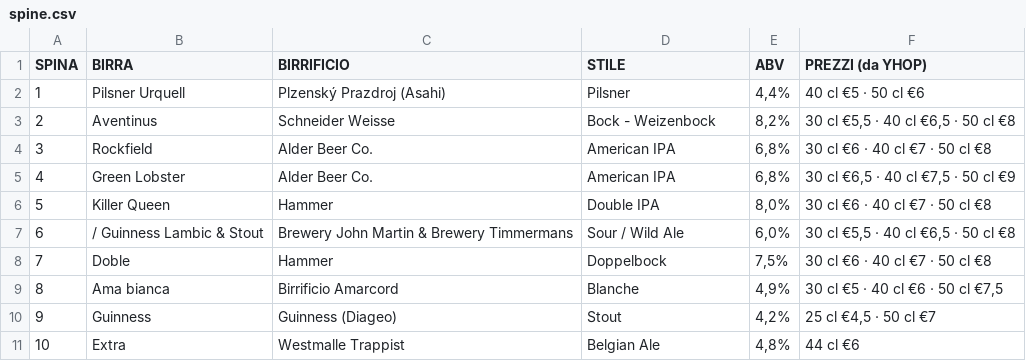
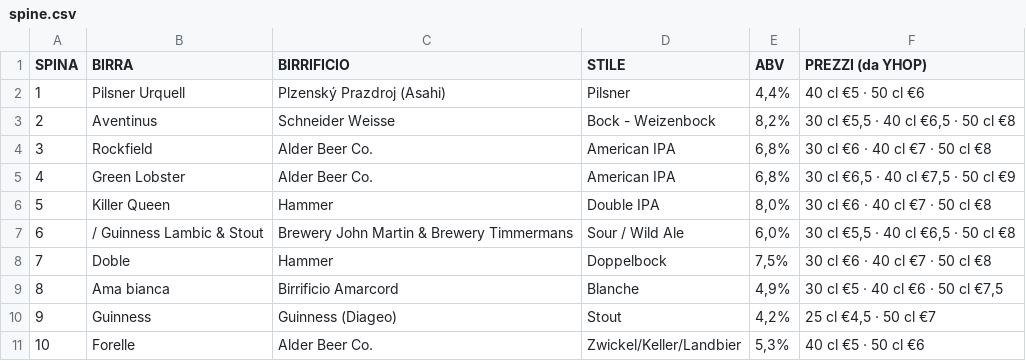
Before and after one commit to developedbymelis/pivo-birre, a CSV file: spine.csv, drawn as a sheet.

```diff
--- a/spine.csv
+++ b/spine.csv
@@ -10,2 +10,2 @@ SPINA,BIRRA,BIRRIFICIO,STILE,ABV,PREZZI (da YHOP)
 9,Guinness,Guinness (Diageo),Stout,"4,2%","25 cl €4,5 · 50 cl €7"
-10,Extra,Westmalle Trappist,Belgian Ale,"4,8%",44 cl €6
+10,Forelle,Alder Beer Co.,Zwickel/Keller/Landbier,"5,3%",40 cl €5 · 50 cl €6
```
Also changed, not shown: 7 other files.
